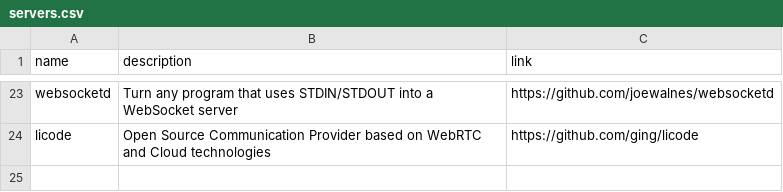
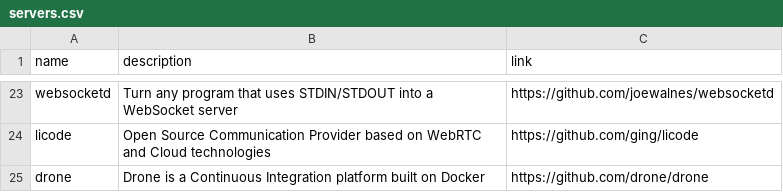
Before and after one commit to gregory/jouets, a CSV file: servers.csv, drawn as a sheet; only a part is shown, gaps mark what is left out.

Commit message:
Update servers.csv

```diff
--- a/servers.csv
+++ b/servers.csv
@@ -24 +24,2 @@ websocketd, Turn any program that uses STDIN/STDOUT into a WebSocket server , ht
 licode, Open Source Communication Provider based on WebRTC and Cloud technologies, https://github.com/ging/licode
+drone, Drone is a Continuous Integration platform built on Docker, https://github.com/drone/drone
```
